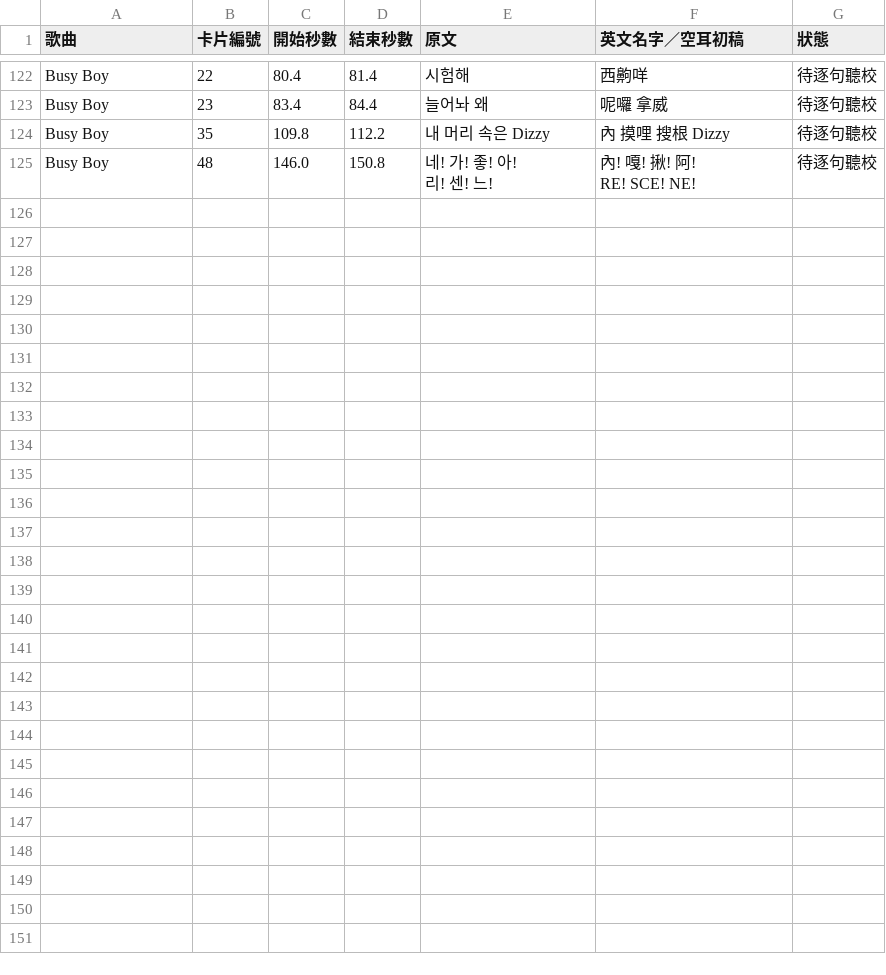
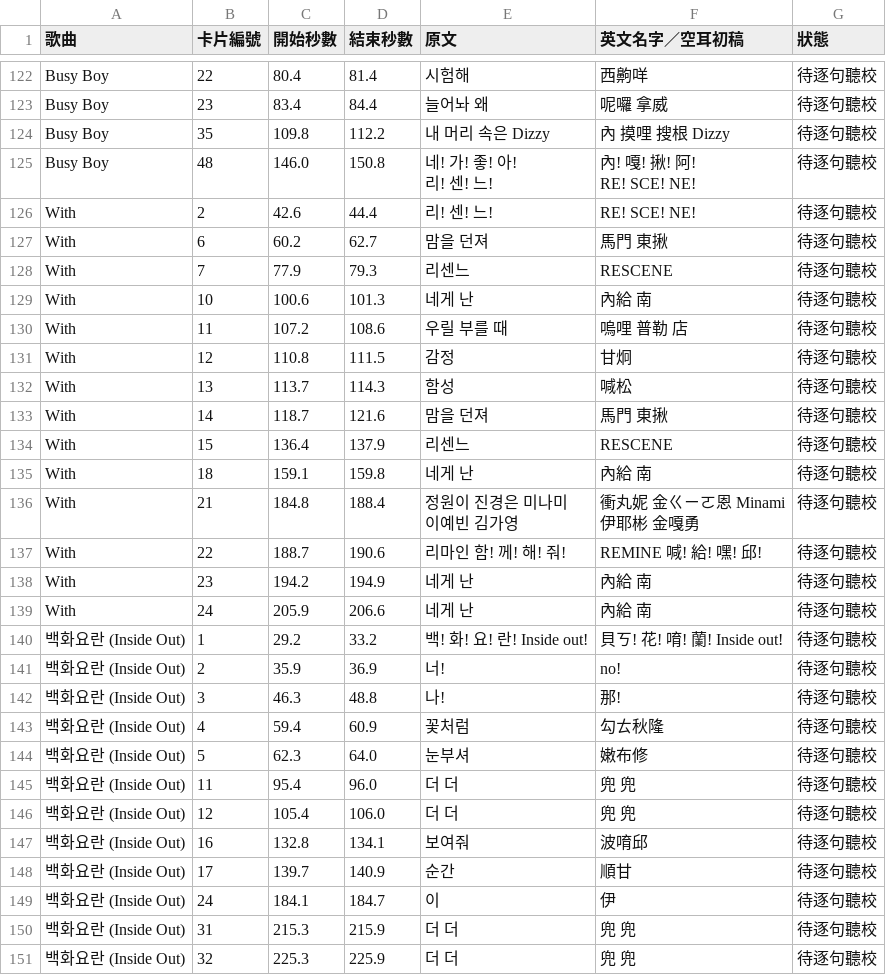
Before and after one commit to zx2538265/player, a TSV file: rescene/phonetic-review.tsv, drawn as a sheet; only a part is shown, gaps mark what is left out; ↵ is a line break in a cell; the diff names each change by its address in the sheet, - before the commit and + after, or states it on an @@ line.

Commit message:
feat(rescene): 新增兩首應援歌並改用固定歌名網址

```diff
--- a/rescene/phonetic-review.tsv
+++ b/rescene/phonetic-review.tsv
+row 126: With | 2 | 42.6 | 44.4 | 리! 센! 느! | RE! SCE! NE! | 待逐句聽校
+row 127: With | 6 | 60.2 | 62.7 | 맘을 던져 | 馬門 東揪 | 待逐句聽校
+row 128: With | 7 | 77.9 | 79.3 | 리센느 | RESCENE | 待逐句聽校
+row 129: With | 10 | 100.6 | 101.3 | 네게 난 | 內給 南 | 待逐句聽校
+row 130: With | 11 | 107.2 | 108.6 | 우릴 부를 때 | 嗚哩 普勒 店 | 待逐句聽校
+row 131: With | 12 | 110.8 | 111.5 | 감정 | 甘炯 | 待逐句聽校
+row 132: With | 13 | 113.7 | 114.3 | 함성 | 喊松 | 待逐句聽校
+row 133: With | 14 | 118.7 | 121.6 | 맘을 던져 | 馬門 東揪 | 待逐句聽校
+row 134: With | 15 | 136.4 | 137.9 | 리센느 | RESCENE | 待逐句聽校
+row 135: With | 18 | 159.1 | 159.8 | 네게 난 | 內給 南 | 待逐句聽校
+row 136: With | 21 | 184.8 | 188.4 | 정원이 진경은 미나미 ↵ 이예빈 김가영 | 衝丸妮 金ㄍㄧㄛ恩 Minami ↵ 伊耶彬 金嘎勇 | 待逐句聽校
+row 137: With | 22 | 188.7 | 190.6 | 리마인 함! 께! 해! 줘! | REMINE 喊! 給! 嘿! 邱! | 待逐句聽校
+row 138: With | 23 | 194.2 | 194.9 | 네게 난 | 內給 南 | 待逐句聽校
+row 139: With | 24 | 205.9 | 206.6 | 네게 난 | 內給 南 | 待逐句聽校
+row 140: 백화요란 (Inside Out) | 1 | 29.2 | 33.2 | 백! 화! 요! 란! Inside out! | 貝ㄎ! 花! 唷! 蘭! Inside out! | 待逐句聽校
+row 141: 백화요란 (Inside Out) | 2 | 35.9 | 36.9 | 너! | no! | 待逐句聽校
+row 142: 백화요란 (Inside Out) | 3 | 46.3 | 48.8 | 나! | 那! | 待逐句聽校
+row 143: 백화요란 (Inside Out) | 4 | 59.4 | 60.9 | 꽃처럼 | 勾ㄊ秋隆 | 待逐句聽校
+row 144: 백화요란 (Inside Out) | 5 | 62.3 | 64.0 | 눈부셔 | 嫩布修 | 待逐句聽校
+row 145: 백화요란 (Inside Out) | 11 | 95.4 | 96.0 | 더 더 | 兜 兜 | 待逐句聽校
+row 146: 백화요란 (Inside Out) | 12 | 105.4 | 106.0 | 더 더 | 兜 兜 | 待逐句聽校
+row 147: 백화요란 (Inside Out) | 16 | 132.8 | 134.1 | 보여줘 | 波唷邱 | 待逐句聽校
+row 148: 백화요란 (Inside Out) | 17 | 139.7 | 140.9 | 순간 | 順甘 | 待逐句聽校
+row 149: 백화요란 (Inside Out) | 24 | 184.1 | 184.7 | 이 | 伊 | 待逐句聽校
+row 150: 백화요란 (Inside Out) | 31 | 215.3 | 215.9 | 더 더 | 兜 兜 | 待逐句聽校
+row 151: 백화요란 (Inside Out) | 32 | 225.3 | 225.9 | 더 더 | 兜 兜 | 待逐句聽校
```
Also changed, not shown: 14 other files.
